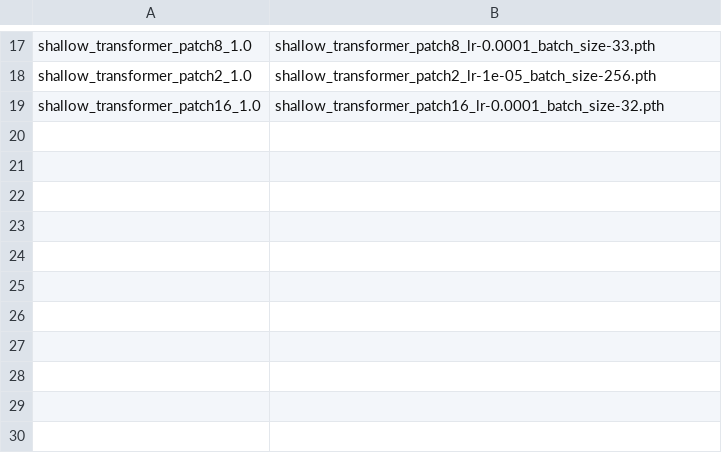
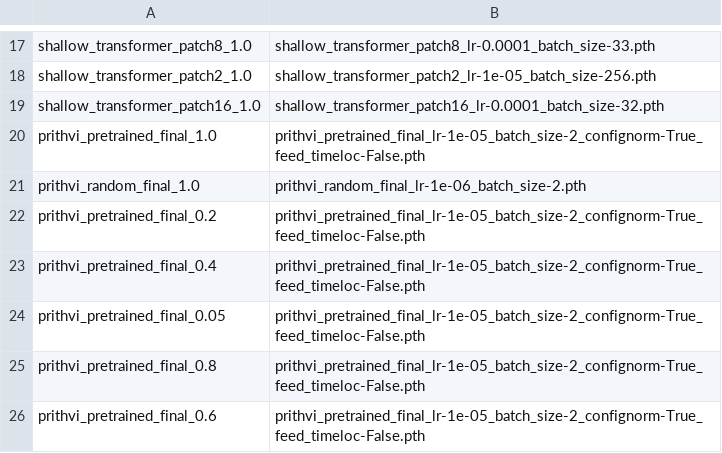
Before and after one commit to mqraitem/Phenology-Foundation, a CSV file: results/best_params.csv, drawn as a sheet; only a part is shown, gaps mark what is left out; the diff names each change by its address in the sheet, - before the commit and + after, or states it on an @@ line.

Commit message:
update prithvi backbone to new version, update Prithvi FT Freezing, update results

```diff
--- a/results/best_params.csv
+++ b/results/best_params.csv
+row 20: prithvi_pretrained_final_1.0 | prithvi_pretrained_final_lr-1e-05_batch_size-2_confignorm-True_feed_timeloc-False.pth
+row 21: prithvi_random_final_1.0 | prithvi_random_final_lr-1e-06_batch_size-2.pth
+row 22: prithvi_pretrained_final_0.2 | prithvi_pretrained_final_lr-1e-05_batch_size-2_confignorm-True_feed_timeloc-False.pth
+row 23: prithvi_pretrained_final_0.4 | prithvi_pretrained_final_lr-1e-05_batch_size-2_confignorm-True_feed_timeloc-False.pth
+row 24: prithvi_pretrained_final_0.05 | prithvi_pretrained_final_lr-1e-05_batch_size-2_confignorm-True_feed_timeloc-False.pth
+row 25: prithvi_pretrained_final_0.8 | prithvi_pretrained_final_lr-1e-05_batch_size-2_confignorm-True_feed_timeloc-False.pth
+row 26: prithvi_pretrained_final_0.6 | prithvi_pretrained_final_lr-1e-05_batch_size-2_confignorm-True_feed_timeloc-False.pth
```
Also changed, not shown: 28 other files.
